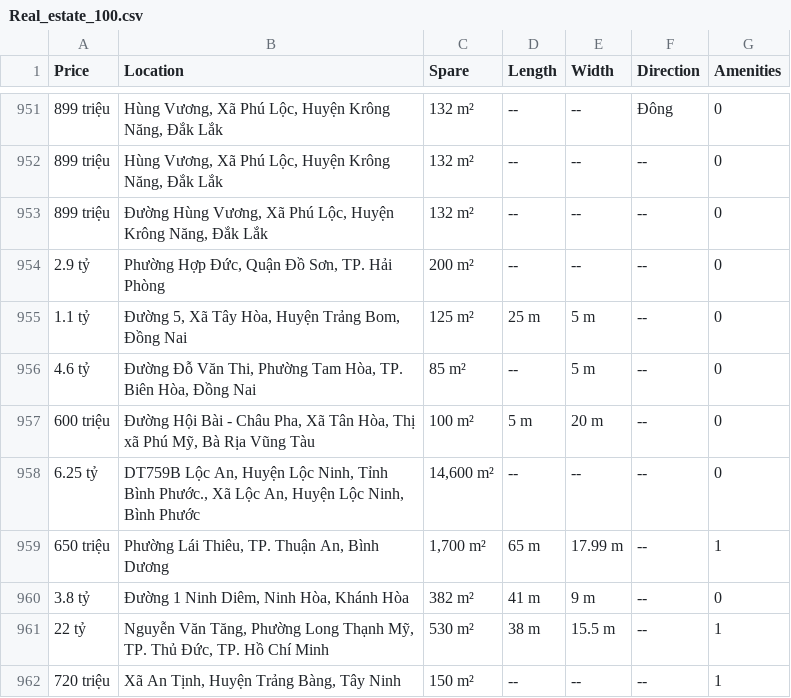
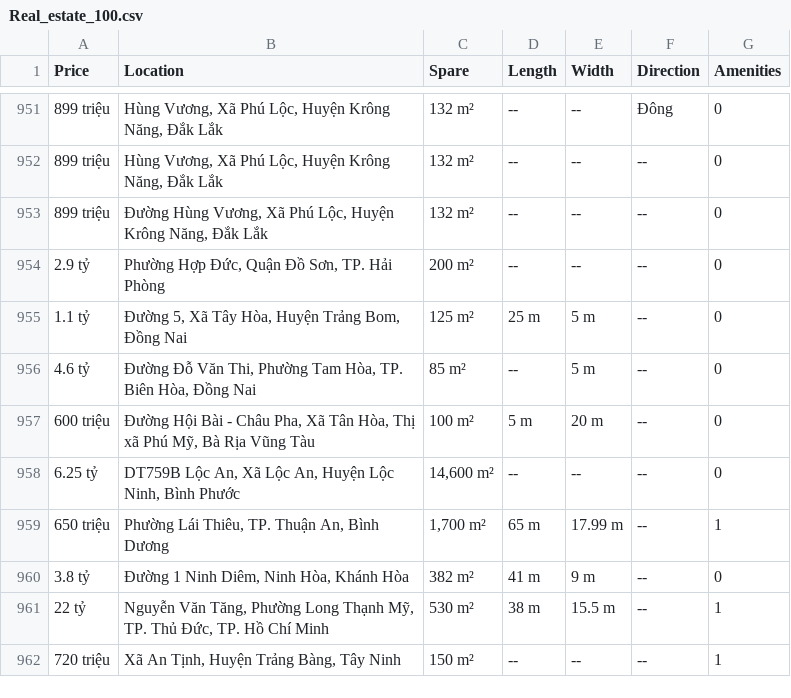
Before and after one commit to BrianNguyen2001/Crawling-data-from-web, a CSV file: Data/Real_estate_100.csv, drawn as a sheet; only a part is shown, gaps mark what is left out.

Commit message:
Update Real_estate_100.csv

```diff
--- a/Data/Real_estate_100.csv
+++ b/Data/Real_estate_100.csv
@@ -957,3 +957,3 @@
 600 triệu; Đường Hội Bài - Châu Pha, Xã Tân Hòa, Thị xã Phú Mỹ, Bà Rịa Vũng Tàu; 100 m²; 5 m; 20 m; --;0
-6.25 tỷ; DT759B Lộc An, Huyện Lộc Ninh, Tỉnh Bình Phước., Xã Lộc An, Huyện Lộc Ninh, Bình Phước; 14,600 m²; --; --; --;0
+6.25 tỷ; DT759B Lộc An, Xã Lộc An, Huyện Lộc Ninh, Bình Phước; 14,600 m²; --; --; --;0
 650 triệu; Phường Lái Thiêu, TP. Thuận An, Bình Dương; 1,700 m²; 65 m; 17.99 m; --;1
```
